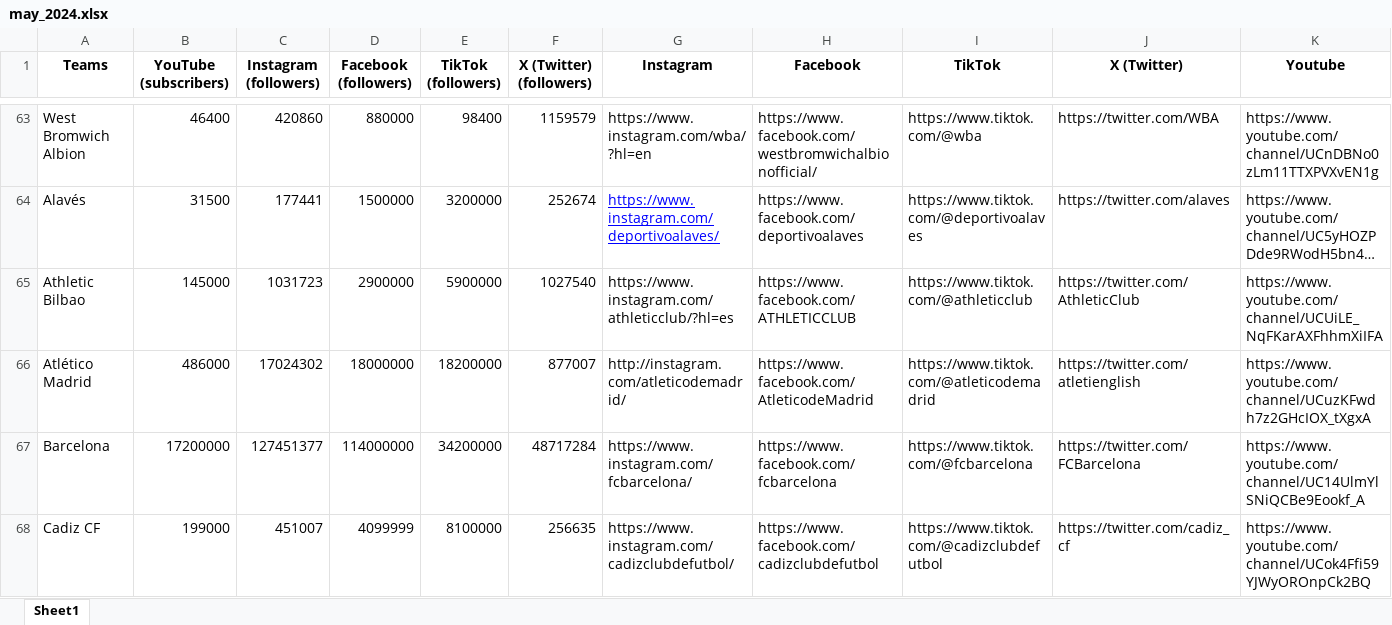
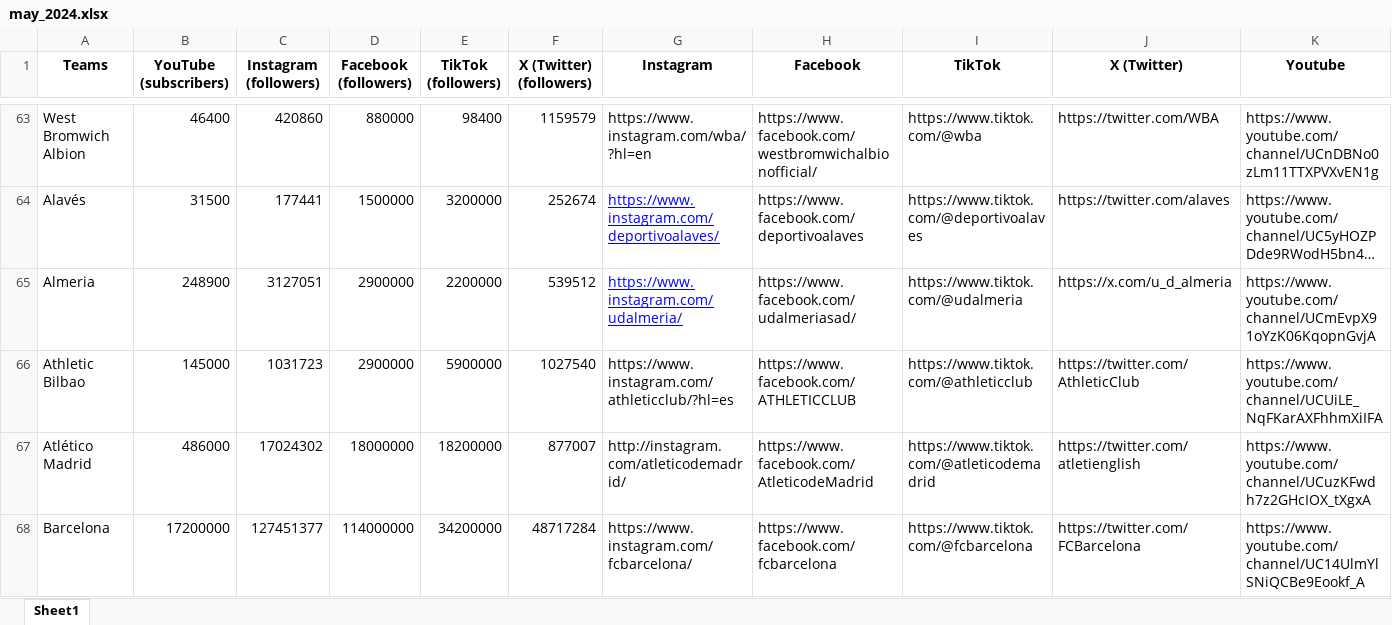
Before and after one commit to kiroraynes/nba_socmed_data, an Excel workbook: May_2024/may_2024.xlsx, sheet Sheet1, drawn as a sheet; only a part is shown, gaps mark what is left out; the shorter side is filled out with more unchanged rows; long unchanged cells end in …; values as stored, in another font and other column widths than the file's, no borders; rows hold the shown columns only; the diff names each change by its address in the sheet, - before the commit and + after, or states it on an @@ line.

Commit message:
Add Almeria Laliga

```diff
--- a/May_2024/may_2024.xlsx (sheet Sheet1)
+++ b/May_2024/may_2024.xlsx (sheet Sheet1)
+row 65: Almeria | 248900 | 3127051 | 2900000 | 2200000 | 539512 | https://www.instagram.com/udalmeria/ | https://www.facebook.com/udalmeriasad/ | https://www.tiktok.com/@udalmeria | https://x.com/u_d_almeria | https://www.youtube.com/channel/UCmEvpX91oYzK06KqopnGvjA
```
